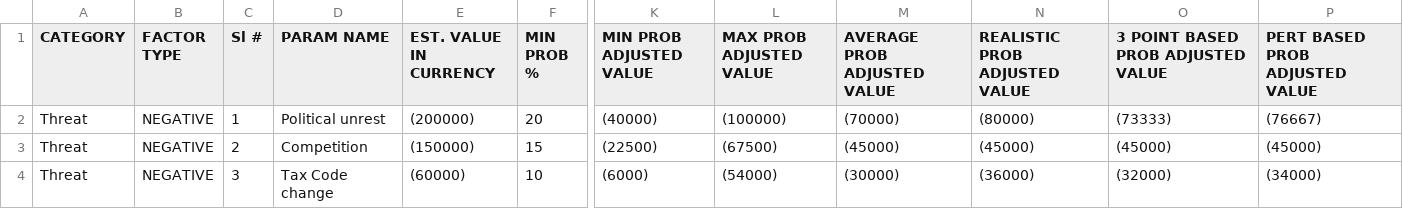
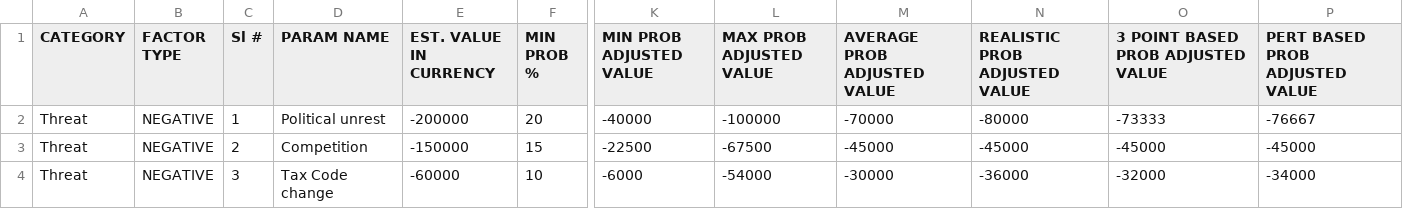
Before and after one commit to Breathing-ls-Fun/viz-proj-2-Kelvin-Wu, a CSV file: Threat Analysis Data.csv, drawn as a sheet; only a part is shown, gaps mark what is left out; the diff names each change by its address in the sheet, - before the commit and + after, or states it on an @@ line.

```diff
--- a/Threat Analysis Data.csv
+++ b/Threat Analysis Data.csv
-E2 (EST. VALUE IN CURRENCY): (200000)
+E2 (EST. VALUE IN CURRENCY): -200000
-K2 (MIN PROB ADJUSTED VALUE): (40000)
+K2 (MIN PROB ADJUSTED VALUE): -40000
-L2 (MAX PROB ADJUSTED VALUE): (100000)
+L2 (MAX PROB ADJUSTED VALUE): -100000
-M2 (AVERAGE PROB ADJUSTED VALUE): (70000)
+M2 (AVERAGE PROB ADJUSTED VALUE): -70000
-N2 (REALISTIC PROB ADJUSTED VALUE): (80000)
+N2 (REALISTIC PROB ADJUSTED VALUE): -80000
-O2: (73333)
+O2: -73333
-P2 (PERT BASED PROB ADJUSTED VALUE): (76667)
+P2 (PERT BASED PROB ADJUSTED VALUE): -76667
-E3 (EST. VALUE IN CURRENCY): (150000)
+E3 (EST. VALUE IN CURRENCY): -150000
-K3 (MIN PROB ADJUSTED VALUE): (22500)
+K3 (MIN PROB ADJUSTED VALUE): -22500
-L3 (MAX PROB ADJUSTED VALUE): (67500)
+L3 (MAX PROB ADJUSTED VALUE): -67500
-M3 (AVERAGE PROB ADJUSTED VALUE): (45000)
+M3 (AVERAGE PROB ADJUSTED VALUE): -45000
-N3 (REALISTIC PROB ADJUSTED VALUE): (45000)
+N3 (REALISTIC PROB ADJUSTED VALUE): -45000
-O3: (45000)
+O3: -45000
-P3 (PERT BASED PROB ADJUSTED VALUE): (45000)
+P3 (PERT BASED PROB ADJUSTED VALUE): -45000
-E4 (EST. VALUE IN CURRENCY): (60000)
+E4 (EST. VALUE IN CURRENCY): -60000
-K4 (MIN PROB ADJUSTED VALUE): (6000)
+K4 (MIN PROB ADJUSTED VALUE): -6000
-L4 (MAX PROB ADJUSTED VALUE): (54000)
+L4 (MAX PROB ADJUSTED VALUE): -54000
-M4 (AVERAGE PROB ADJUSTED VALUE): (30000)
+M4 (AVERAGE PROB ADJUSTED VALUE): -30000
-N4 (REALISTIC PROB ADJUSTED VALUE): (36000)
+N4 (REALISTIC PROB ADJUSTED VALUE): -36000
-O4: (32000)
+O4: -32000
-P4 (PERT BASED PROB ADJUSTED VALUE): (34000)
+P4 (PERT BASED PROB ADJUSTED VALUE): -34000
```
Also changed, not shown: 4 other files.
